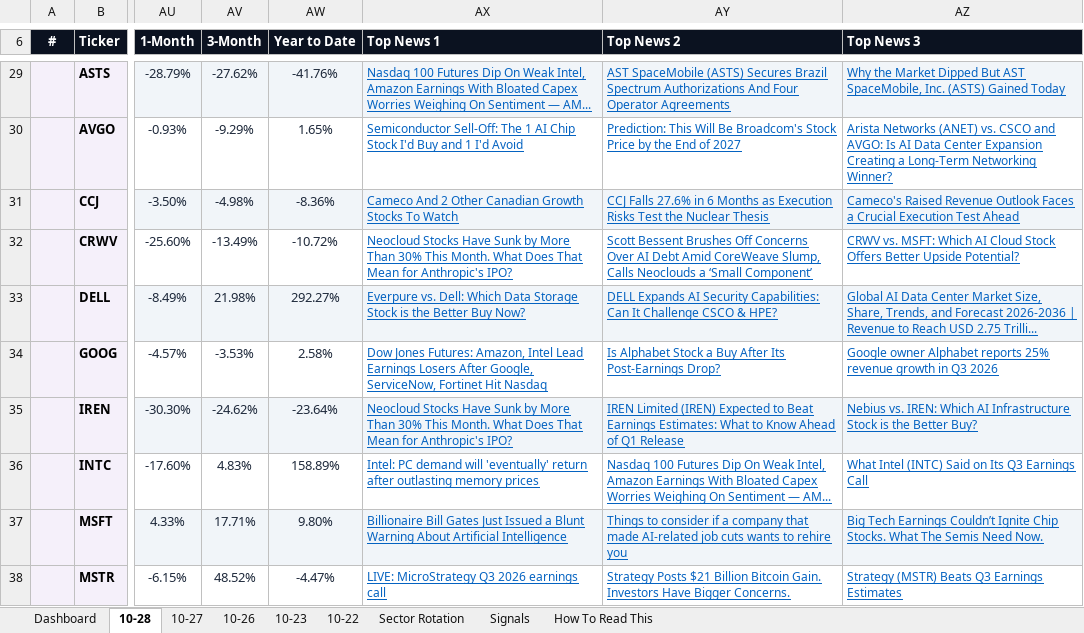
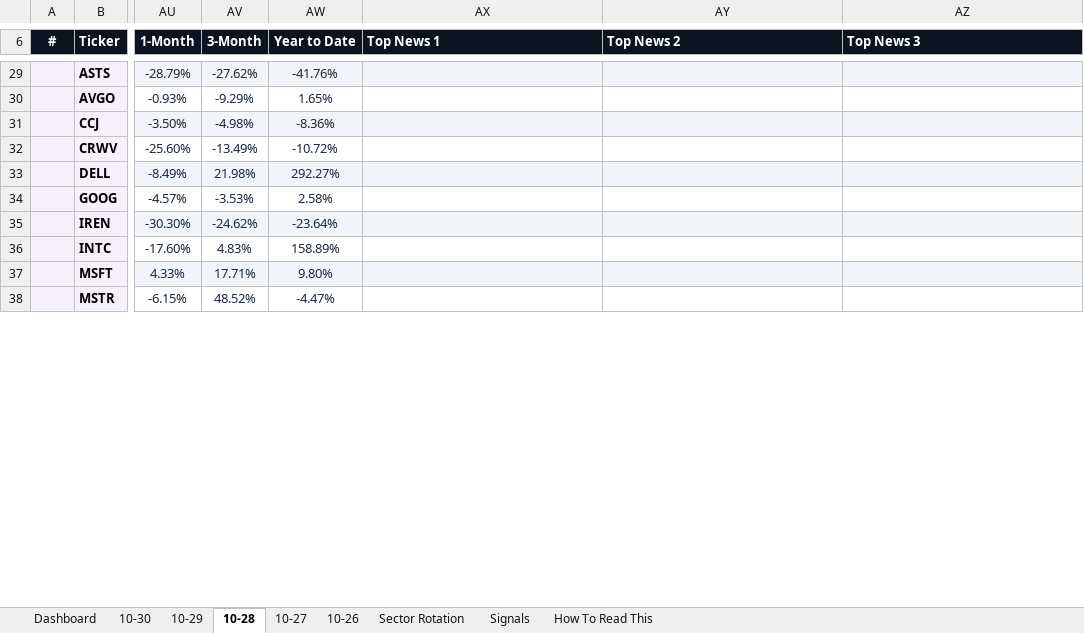
Before and after one commit to GeoWizard4645/Stock-Analysis-for-my-Grandpa, an Excel workbook: docs/data/latest.xlsx, sheet 10-28, drawn as a sheet; only a part is shown, gaps mark what is left out; values as stored, in another font and other column widths than the file's, no borders; conditional formats not drawn; the diff covers the shown part only; the diff names each change by its address in the sheet, - before the commit and + after, or states it on an @@ line.

```diff
--- a/docs/data/latest.xlsx (sheet 10-28)
+++ b/docs/data/latest.xlsx (sheet 10-28)
-sheet tab: 10-23
-sheet tab: 10-22
+sheet tab: 10-30
+sheet tab: 10-29
-AX29 (Top News 1): Nasdaq 100 Futures Dip On Weak Intel, Amazon Earnings With Bloated Capex Worries Weighing On Sentiment — AM...
+AX29 (Top News 1): (empty)
-AY29 (Top News 2): AST SpaceMobile (ASTS) Secures Brazil Spectrum Authorizations And Four Operator Agreements
+AY29 (Top News 2): (empty)
-AZ29 (Top News 3): Why the Market Dipped But AST SpaceMobile, Inc. (ASTS) Gained Today
+AZ29 (Top News 3): (empty)
-AX30 (Top News 1): Semiconductor Sell-Off: The 1 AI Chip Stock I'd Buy and 1 I'd Avoid
+AX30 (Top News 1): (empty)
-AY30 (Top News 2): Prediction: This Will Be Broadcom's Stock Price by the End of 2027
+AY30 (Top News 2): (empty)
-AZ30 (Top News 3): Arista Networks (ANET) vs. CSCO and AVGO: Is AI Data Center Expansion Creating a Long-Term Networking Winner?
+AZ30 (Top News 3): (empty)
-AX31 (Top News 1): Cameco And 2 Other Canadian Growth Stocks To Watch
+AX31 (Top News 1): (empty)
-AY31 (Top News 2): CCJ Falls 27.6% in 6 Months as Execution Risks Test the Nuclear Thesis
+AY31 (Top News 2): (empty)
-AZ31 (Top News 3): Cameco's Raised Revenue Outlook Faces a Crucial Execution Test Ahead
+AZ31 (Top News 3): (empty)
-AX32 (Top News 1): Neocloud Stocks Have Sunk by More Than 30% This Month. What Does That Mean for Anthropic's IPO?
+AX32 (Top News 1): (empty)
-AY32 (Top News 2): Scott Bessent Brushes Off Concerns Over AI Debt Amid CoreWeave Slump, Calls Neoclouds a ‘Small Component’
+AY32 (Top News 2): (empty)
-AZ32 (Top News 3): CRWV vs. MSFT: Which AI Cloud Stock Offers Better Upside Potential?
+AZ32 (Top News 3): (empty)
-AX33 (Top News 1): Everpure vs. Dell: Which Data Storage Stock is the Better Buy Now?
+AX33 (Top News 1): (empty)
-AY33 (Top News 2): DELL Expands AI Security Capabilities: Can It Challenge CSCO & HPE?
+AY33 (Top News 2): (empty)
-AZ33 (Top News 3): Global AI Data Center Market Size, Share, Trends, and Forecast 2026-2036 | Revenue to Reach USD 2.75 Trilli...
+AZ33 (Top News 3): (empty)
-AX34 (Top News 1): Dow Jones Futures: Amazon, Intel Lead Earnings Losers After Google, ServiceNow, Fortinet Hit Nasdaq
+AX34 (Top News 1): (empty)
-AY34 (Top News 2): Is Alphabet Stock a Buy After Its Post-Earnings Drop?
+AY34 (Top News 2): (empty)
-AZ34 (Top News 3): Google owner Alphabet reports 25% revenue growth in Q3 2026
+AZ34 (Top News 3): (empty)
-AX35 (Top News 1): Neocloud Stocks Have Sunk by More Than 30% This Month. What Does That Mean for Anthropic's IPO?
+AX35 (Top News 1): (empty)
-AY35 (Top News 2): IREN Limited (IREN) Expected to Beat Earnings Estimates: What to Know Ahead of Q1 Release
+AY35 (Top News 2): (empty)
-AZ35 (Top News 3): Nebius vs. IREN: Which AI Infrastructure Stock is the Better Buy?
+AZ35 (Top News 3): (empty)
-AX36 (Top News 1): Intel: PC demand will 'eventually' return after outlasting memory prices
+AX36 (Top News 1): (empty)
-AY36 (Top News 2): Nasdaq 100 Futures Dip On Weak Intel, Amazon Earnings With Bloated Capex Worries Weighing On Sentiment — AM...
+AY36 (Top News 2): (empty)
-AZ36 (Top News 3): What Intel (INTC) Said on Its Q3 Earnings Call
+AZ36 (Top News 3): (empty)
-AX37 (Top News 1): Billionaire Bill Gates Just Issued a Blunt Warning About Artificial Intelligence
+AX37 (Top News 1): (empty)
-AY37 (Top News 2): Things to consider if a company that made AI-related job cuts wants to rehire you
+AY37 (Top News 2): (empty)
-AZ37 (Top News 3): Big Tech Earnings Couldn’t Ignite Chip Stocks. What The Semis Need Now.
+AZ37 (Top News 3): (empty)
-AX38 (Top News 1): LIVE: MicroStrategy Q3 2026 earnings call
+AX38 (Top News 1): (empty)
-AY38 (Top News 2): Strategy Posts $21 Billion Bitcoin Gain. Investors Have Bigger Concerns.
+AY38 (Top News 2): (empty)
-AZ38 (Top News 3): Strategy (MSTR) Beats Q3 Earnings Estimates
+AZ38 (Top News 3): (empty)
```
Also changed, not shown: 91 edited cells elsewhere in this sheet, sheet Signals, sheet Dashboard, sheet Sector Rotation, sheet 10-26, sheet 10-27, 1 other file.
